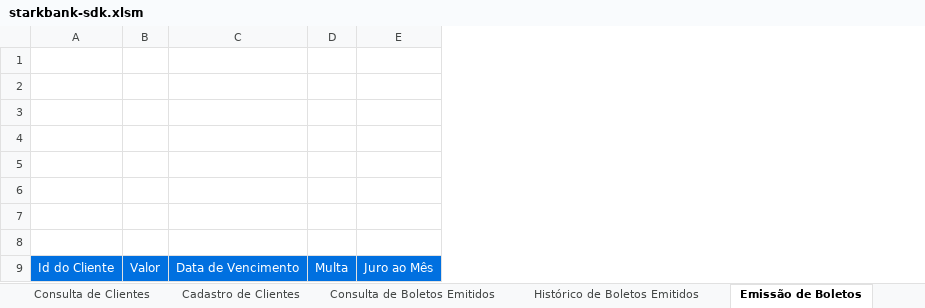
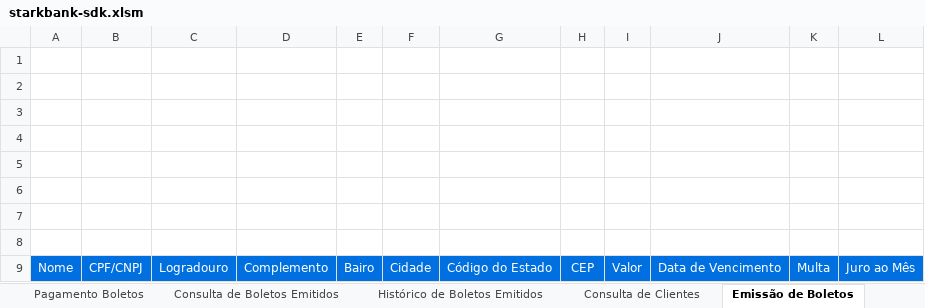
Before and after one commit to BlueOcean5911/excel-sdk-integration, an Excel workbook: starkbank-sdk.xlsm, sheet Emissão de Boletos, drawn as a sheet; only a part is shown; values as stored, in another font and other column widths than the file's, no borders; charts and pictures not drawn; removed rows and columns are numbered as before the commit, all else as after; the diff names each change by its address in the sheet, - before the commit and + after, or states it on an @@ line.

Commit message:
Migrate Boleto creation to V2 and fix Boleto history fine, fee and discount bug

```diff
--- a/starkbank-sdk.xlsm (sheet Emissão de Boletos)
+++ b/starkbank-sdk.xlsm (sheet Emissão de Boletos)
-sheet tab: Cadastro de Clientes
@@ sheet tab order changed: Pagamento Boletos | Consulta de Boletos Emitidos | Histórico de Boletos Emitidos | Consulta de Clientes | Emissão de Boletos @@
-column A, row 9: Id do Cliente
+column A, row 9: Nome
+column B, row 9: CPF/CNPJ
+column C, row 9: Logradouro
+column D, row 9: Complemento
+column E, row 9: Bairo
+column F, row 9: Cidade
+column G, row 9: Código do Estado
+column H, row 9: CEP
```
Also changed, not shown: sheet Principal, sheet Transferências Com Aprovação, sheet Consulta de Invoices Emitidas, hidden cells, charts or pictures, 15 other files.
